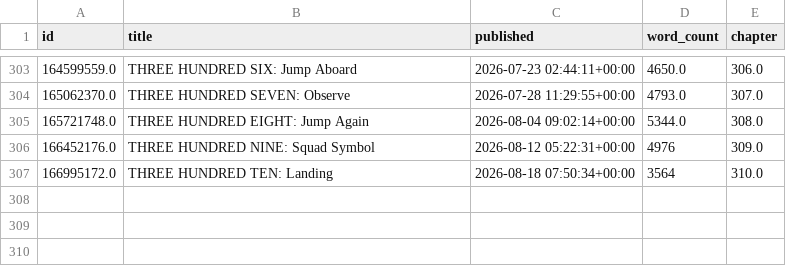
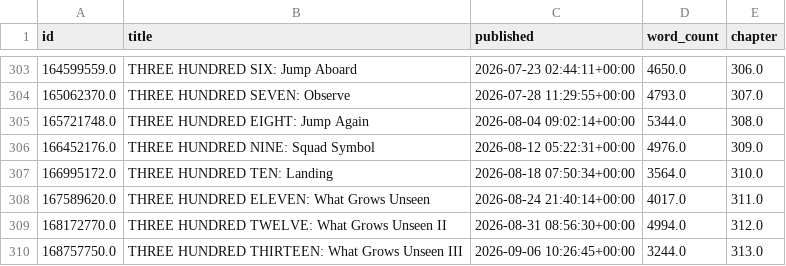
Before and after one commit to SoupMetadata/soup-metadata, a CSV file: data/patreon/chapters.csv, drawn as a sheet; only a part is shown, gaps mark what is left out.

```diff
--- a/data/patreon/chapters.csv
+++ b/data/patreon/chapters.csv
@@ -305,3 +305,6 @@ id,title,published,word_count,chapter
 165721748.0,THREE HUNDRED EIGHT: Jump Again,2026-08-04 09:02:14+00:00,5344.0,308.0
-166452176.0,THREE HUNDRED NINE: Squad Symbol,2026-08-12 05:22:31+00:00,4976,309.0
-166995172.0,THREE HUNDRED TEN: Landing,2026-08-18 07:50:34+00:00,3564,310.0
+166452176.0,THREE HUNDRED NINE: Squad Symbol,2026-08-12 05:22:31+00:00,4976.0,309.0
+166995172.0,THREE HUNDRED TEN: Landing,2026-08-18 07:50:34+00:00,3564.0,310.0
+167589620.0,THREE HUNDRED ELEVEN: What Grows Unseen,2026-08-24 21:40:14+00:00,4017.0,311.0
+168172770.0,THREE HUNDRED TWELVE: What Grows Unseen II,2026-08-31 08:56:30+00:00,4994.0,312.0
+168757750.0,THREE HUNDRED THIRTEEN: What Grows Unseen III,2026-09-06 10:26:45+00:00,3244.0,313.0
```
Also changed, not shown: data/patreon/deadlines.csv, data/temp/intermediary.csv.
